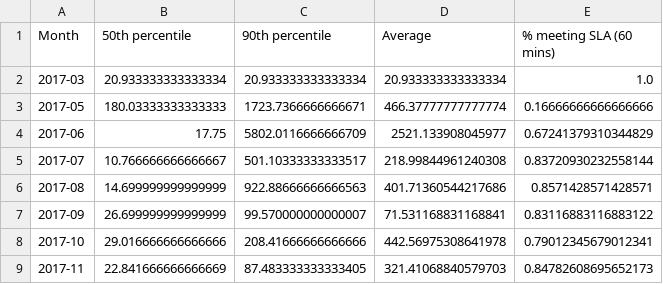
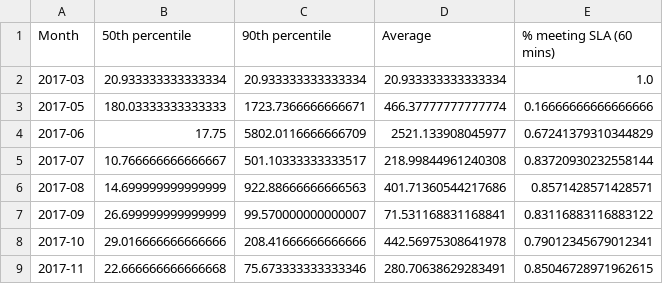
Before and after one commit to Ecosystem-Infra/ecosystem-infra-stats, a CSV file: chromium-export-latency.csv, drawn as a sheet.

```diff
--- a/chromium-export-latency.csv
+++ b/chromium-export-latency.csv
@@ -8,2 +8,2 @@ Month,50th percentile,90th percentile,Average,% meeting SLA (60 mins)
 2017-10,29.016666666666666,208.41666666666666,442.56975308641978,0.79012345679012341
-2017-11,22.841666666666669,87.483333333333405,321.41068840579703,0.84782608695652173
+2017-11,22.666666666666668,75.673333333333346,280.70638629283491,0.85046728971962615
```
Also changed, not shown: wpt-commits.csv, 2 other files.
